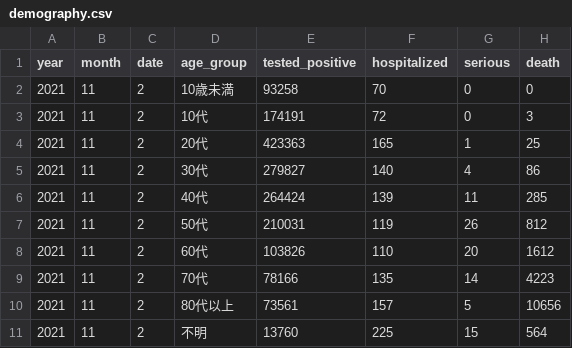
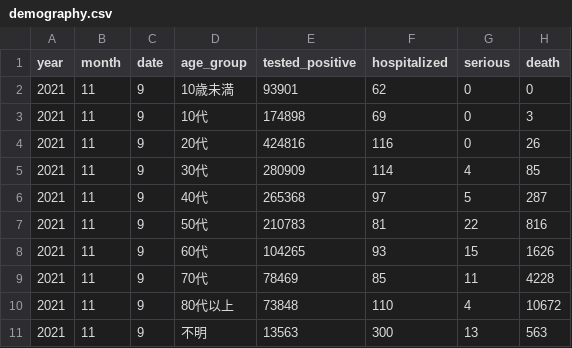
Before and after one commit to nyeoro-bong/vaccineRiskCalc, a CSV file: demography.csv, drawn as a sheet.

```diff
--- a/demography.csv
+++ b/demography.csv
@@ -1,11 +1,11 @@
 year,month,date,age_group,tested_positive,hospitalized,serious,death
-2021,11,2,10歳未満,93258,70,0,0
-2021,11,2,10代,174191,72,0,3
-2021,11,2,20代,423363,165,1,25
-2021,11,2,30代,279827,140,4,86
-2021,11,2,40代,264424,139,11,285
-2021,11,2,50代,210031,119,26,812
-2021,11,2,60代,103826,110,20,1612
-2021,11,2,70代,78166,135,14,4223
-2021,11,2,80代以上,73561,157,5,10656
-2021,11,2,不明,13760,225,15,564
+2021,11,9,10歳未満,93901,62,0,0
+2021,11,9,10代,174898,69,0,3
+2021,11,9,20代,424816,116,0,26
+2021,11,9,30代,280909,114,4,85
+2021,11,9,40代,265368,97,5,287
+2021,11,9,50代,210783,81,22,816
+2021,11,9,60代,104265,93,15,1626
+2021,11,9,70代,78469,85,11,4228
+2021,11,9,80代以上,73848,110,4,10672
+2021,11,9,不明,13563,300,13,563
```
Also changed, not shown: eRNumber.csv.
